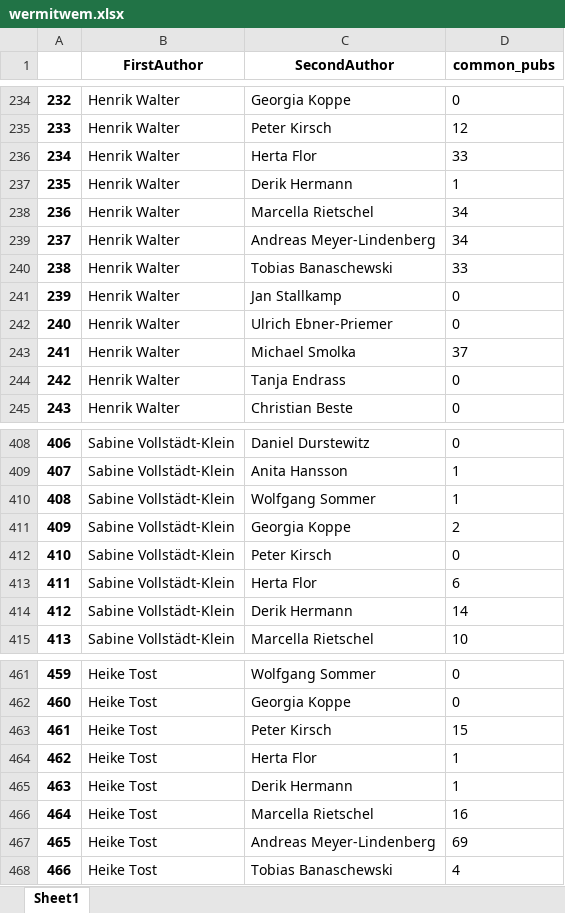
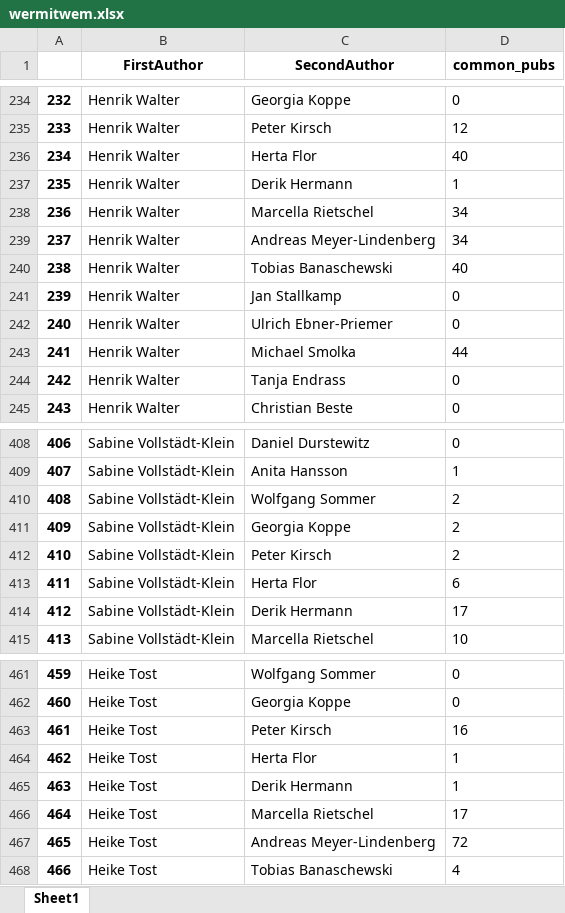
Before and after one commit to pransito/WebScraping_SFB, an Excel workbook: wermitwem.xlsx, sheet Sheet1, drawn as a sheet; only a part is shown, gaps mark what is left out; values as stored, in another font and other column widths than the file's, no borders; the diff covers the shown part only; the diff names each change by its address in the sheet, - before the commit and + after, or states it on an @@ line.

```diff
--- a/wermitwem.xlsx (sheet Sheet1)
+++ b/wermitwem.xlsx (sheet Sheet1)
-D236 (common_pubs): 33
+D236 (common_pubs): 40
-D240 (common_pubs): 33
+D240 (common_pubs): 40
-D243 (common_pubs): 37
+D243 (common_pubs): 44
-D410 (common_pubs): 1
+D410 (common_pubs): 2
-D412 (common_pubs): 0
+D412 (common_pubs): 2
-D414 (common_pubs): 14
+D414 (common_pubs): 17
-D463 (common_pubs): 15
+D463 (common_pubs): 16
-D466 (common_pubs): 16
+D466 (common_pubs): 17
-D467 (common_pubs): 69
+D467 (common_pubs): 72
```
Also changed, not shown: 39 edited cells elsewhere in this sheet, 1 other file.
